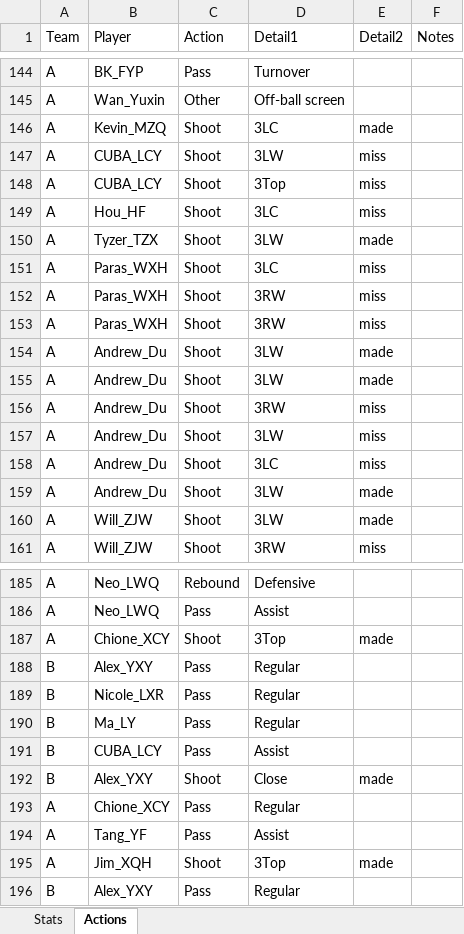
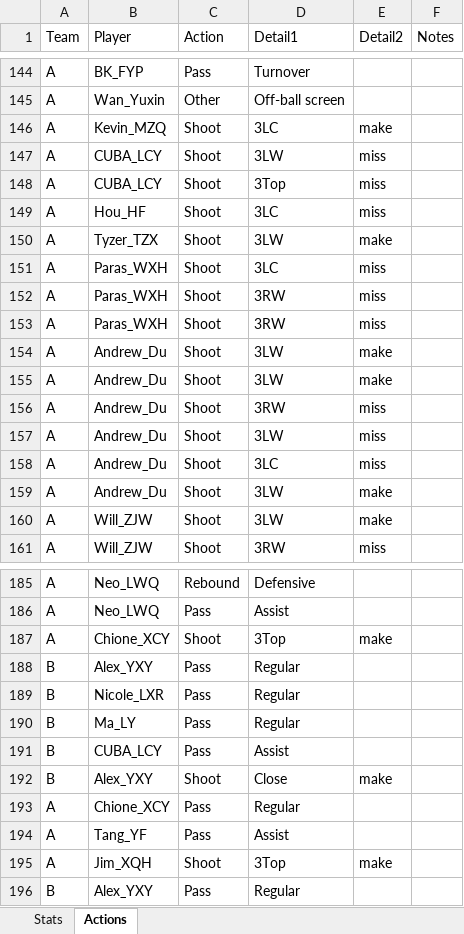
Before and after one commit to yifengtang1984/Wolves-Stats-App, an Excel workbook: Stats/StatsTest.xlsx, sheet Actions, drawn as a sheet; only a part is shown, gaps mark what is left out; values as stored, in another font and other column widths than the file's, no borders; the diff covers the shown part only; the diff names each change by its address in the sheet, - before the commit and + after, or states it on an @@ line.

```diff
--- a/Stats/StatsTest.xlsx (sheet Actions)
+++ b/Stats/StatsTest.xlsx (sheet Actions)
-E146 (Detail2): made
+E146 (Detail2): make
-E150 (Detail2): made
+E150 (Detail2): make
-E154:E155 (Detail2): made
+E154:E155 (Detail2): make
-E159:E160 (Detail2): made
+E159:E160 (Detail2): make
-E187 (Detail2): made
+E187 (Detail2): make
-E192 (Detail2): made
+E192 (Detail2): make
-E195 (Detail2): made
+E195 (Detail2): make
```
Also changed, not shown: 9 edited cells elsewhere in this sheet, sheet Stats, 23 other files.
